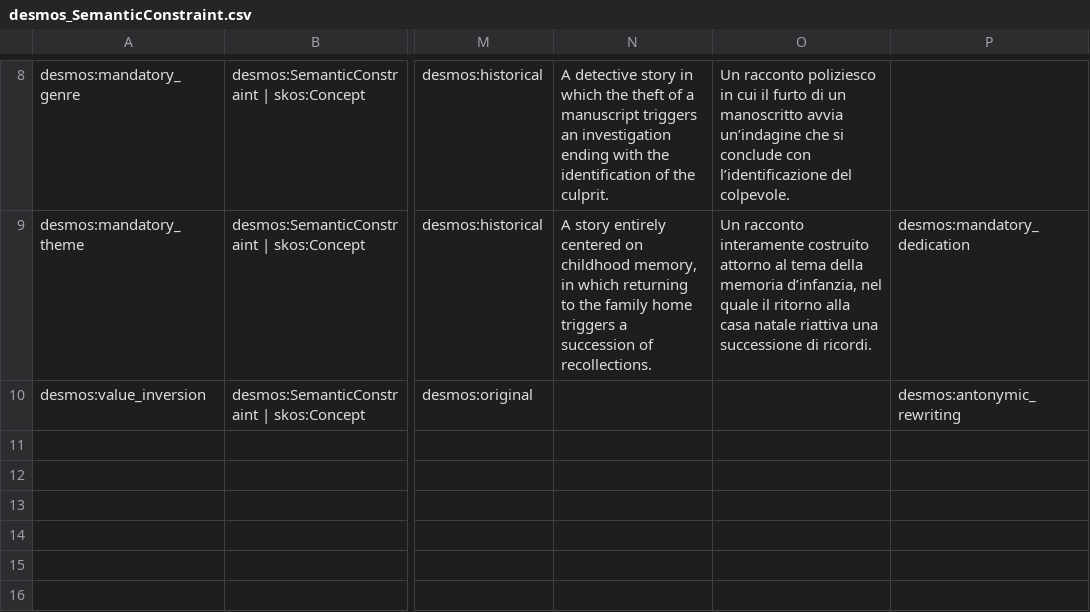
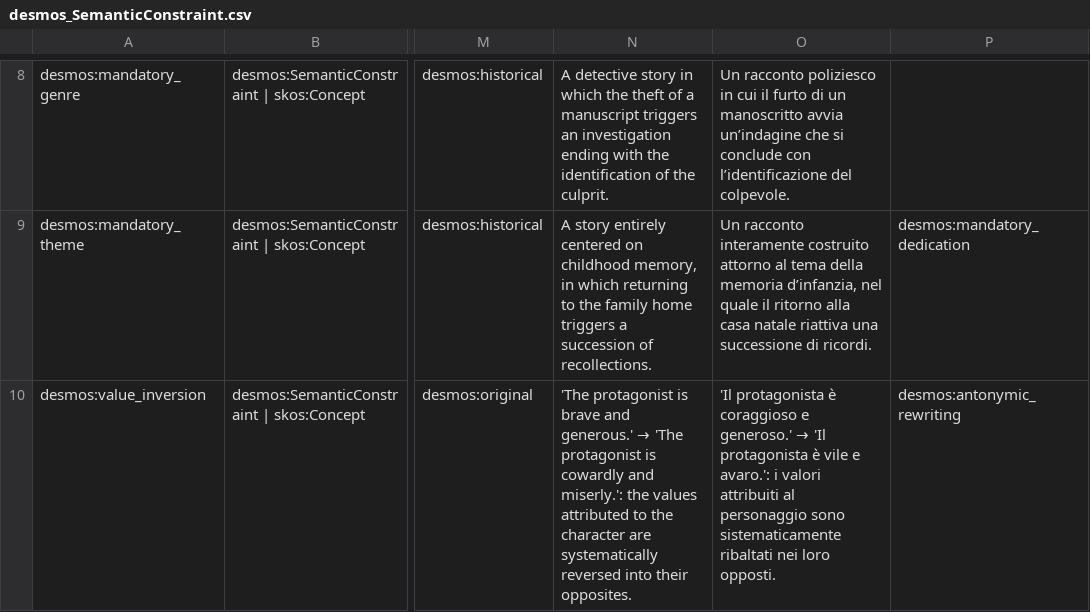
Before and after one commit to enricabruno/desmos, a CSV file: data/csv/desmos_SemanticConstraint.csv, drawn as a sheet; only a part is shown, gaps mark what is left out; the diff names each change by its address in the sheet, - before the commit and + after, or states it on an @@ line.

```diff
--- a/data/csv/desmos_SemanticConstraint.csv
+++ b/data/csv/desmos_SemanticConstraint.csv
@@ N10: (empty) → 'The protagonist is brave and generous.' → 'The protagonist is cowardly and miserly.': the values attributed to the character are systematically reversed into their opposites. @@
@@ O10: (empty) → 'Il protagonista è coraggioso e generoso.' → 'Il protagonista è vile e avaro.': i valori attribuiti al personaggio sono sistematicamente ribaltati nei loro opposti. @@
```
Also changed, not shown: data/csv/desmos_VisualConstraint.csv, 1 other file.
